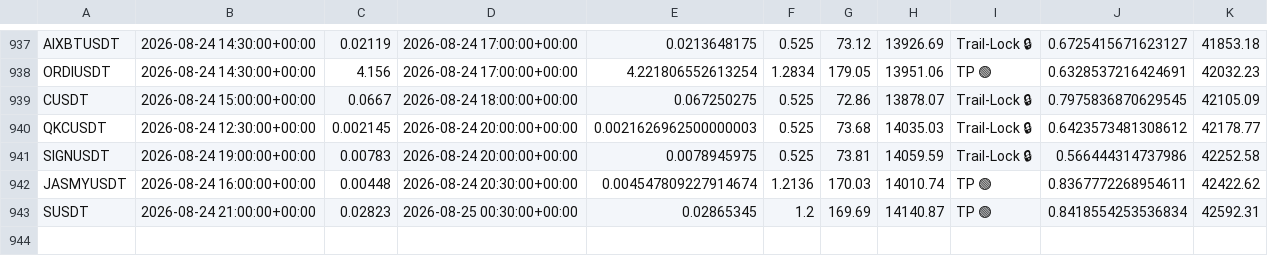
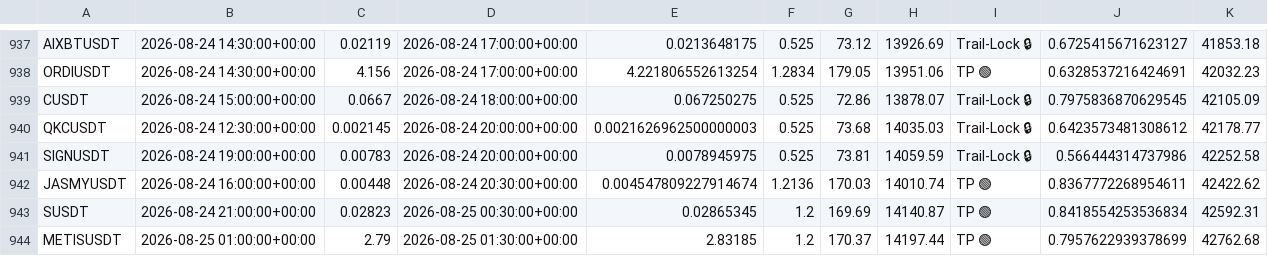
Before and after one commit to tlal1000666-ux/scalpingtalalbot, a CSV file: trades_log.csv, drawn as a sheet; only a part is shown, gaps mark what is left out; the diff names each change by its address in the sheet, - before the commit and + after, or states it on an @@ line.

```diff
--- a/trades_log.csv
+++ b/trades_log.csv
+row 944: METISUSDT | 2026-08-25 01:00:00+00:00 | 2.79 | 2026-08-25 01:30:00+00:00 | 2.83185 | 1.2 | 170.37 | 14197.44 | TP 🟢 | 0.7957622939378699 | 42762.68
```
Also changed, not shown: shadow_trades_log.csv, 1 other file.
